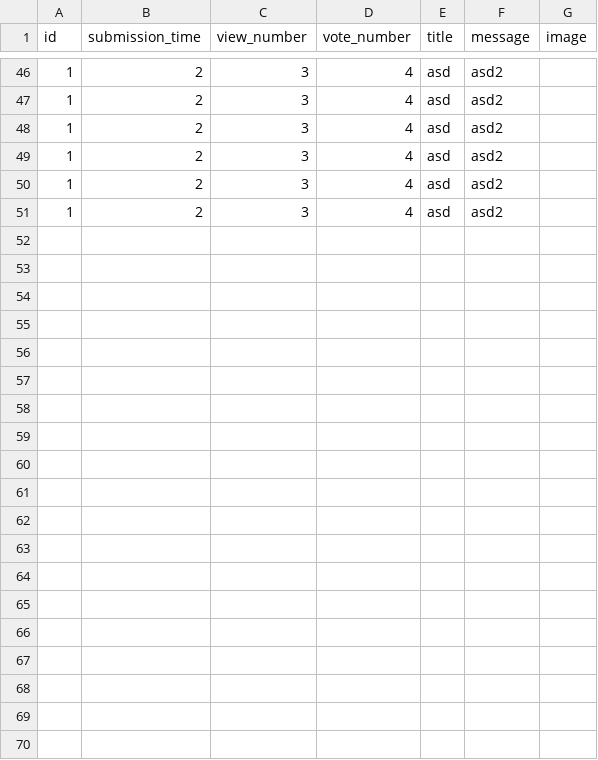
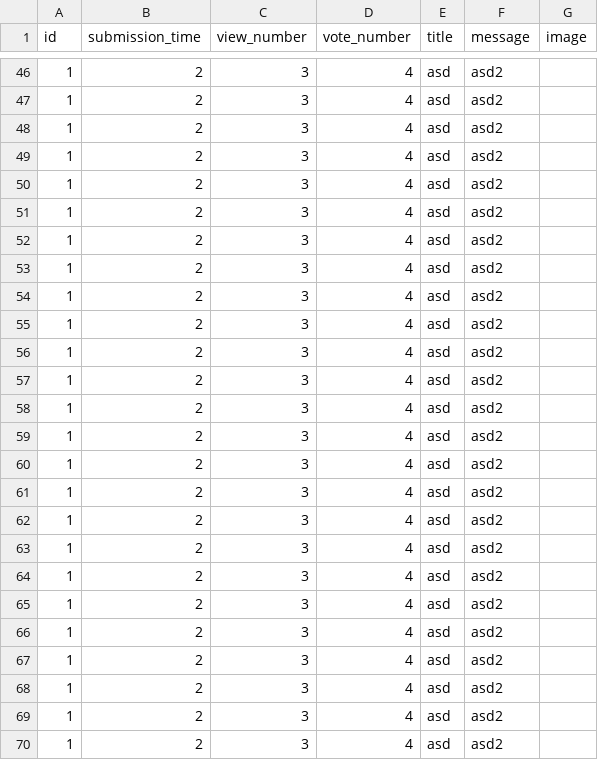
Before and after one commit to CodecoolGlobal/ask-mate-cyphers, a CSV file: sample_data/question.csv, drawn as a sheet; only a part is shown, gaps mark what is left out; the diff names each change by its address in the sheet, - before the commit and + after, or states it on an @@ line.

```diff
--- a/sample_data/question.csv
+++ b/sample_data/question.csv
+row 52: 1 | 2 | 3 | 4 | asd | asd2
+row 53: 1 | 2 | 3 | 4 | asd | asd2
+row 54: 1 | 2 | 3 | 4 | asd | asd2
+row 55: 1 | 2 | 3 | 4 | asd | asd2
+row 56: 1 | 2 | 3 | 4 | asd | asd2
+row 57: 1 | 2 | 3 | 4 | asd | asd2
+row 58: 1 | 2 | 3 | 4 | asd | asd2
+row 59: 1 | 2 | 3 | 4 | asd | asd2
+row 60: 1 | 2 | 3 | 4 | asd | asd2
+row 61: 1 | 2 | 3 | 4 | asd | asd2
+row 62: 1 | 2 | 3 | 4 | asd | asd2
+row 63: 1 | 2 | 3 | 4 | asd | asd2
+row 64: 1 | 2 | 3 | 4 | asd | asd2
+row 65: 1 | 2 | 3 | 4 | asd | asd2
+row 66: 1 | 2 | 3 | 4 | asd | asd2
+row 67: 1 | 2 | 3 | 4 | asd | asd2
+row 68: 1 | 2 | 3 | 4 | asd | asd2
+row 69: 1 | 2 | 3 | 4 | asd | asd2
+row 70: 1 | 2 | 3 | 4 | asd | asd2
```
Also changed, not shown: 3 other files.
